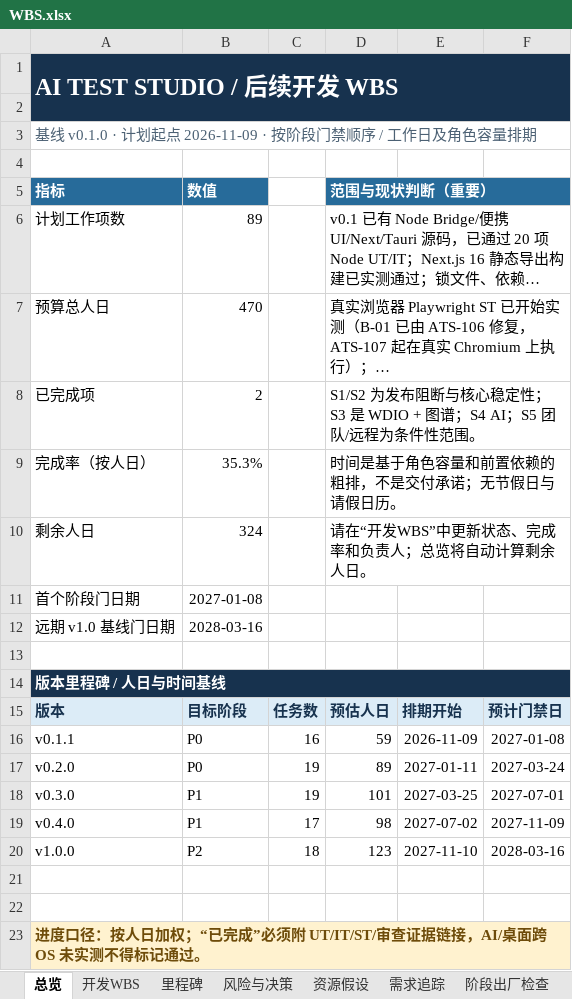
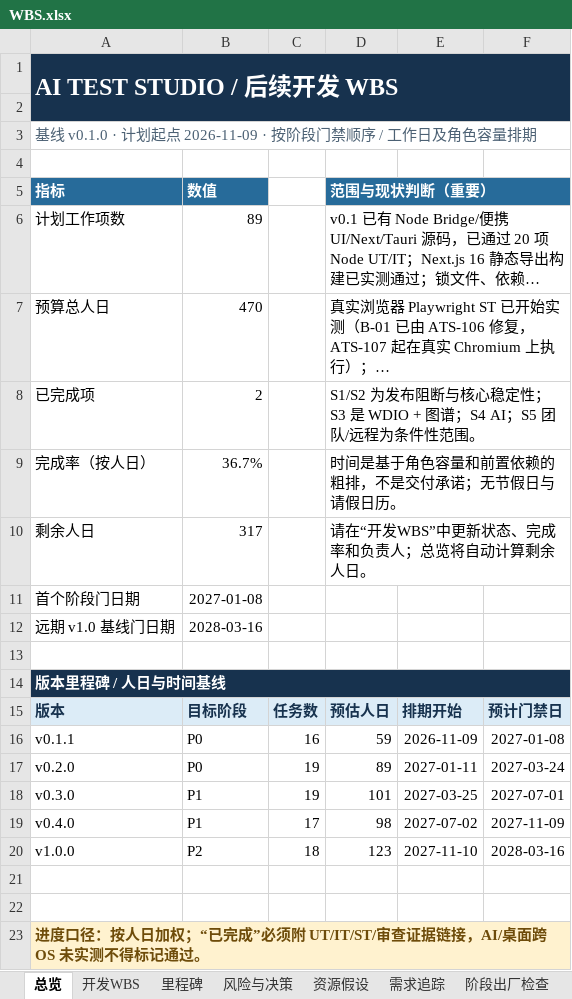
Before and after one commit to UlyssesLeoLee/ICHOR, an Excel workbook: docs/WBS.xlsx, sheet 总览, drawn as a sheet; long unchanged cells end in …; values as stored, in another font and other column widths than the file's, no borders; the diff names each change by its address in the sheet, - before the commit and + after, or states it on an @@ line.

```diff
--- a/docs/WBS.xlsx (sheet 总览)
+++ b/docs/WBS.xlsx (sheet 总览)
-B9: 35.3%
+B9: 36.7%
-B10: 324
+B10: 317
```
Also changed, not shown: sheet 开发WBS, 28 other files.
